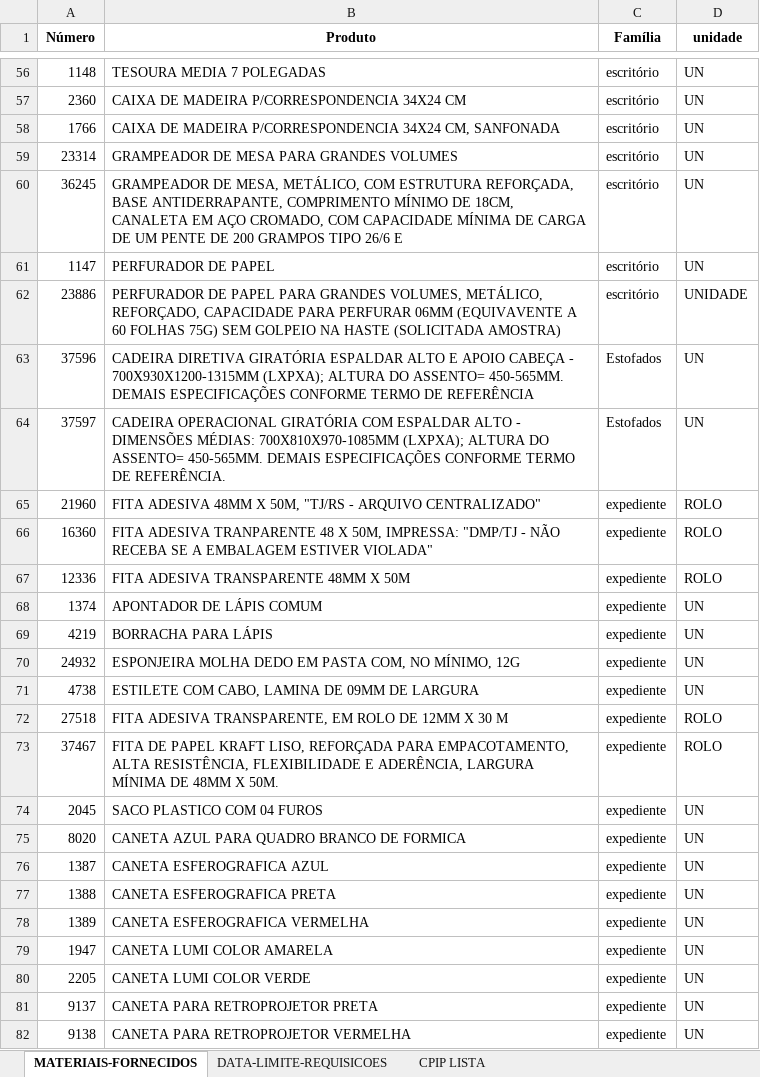
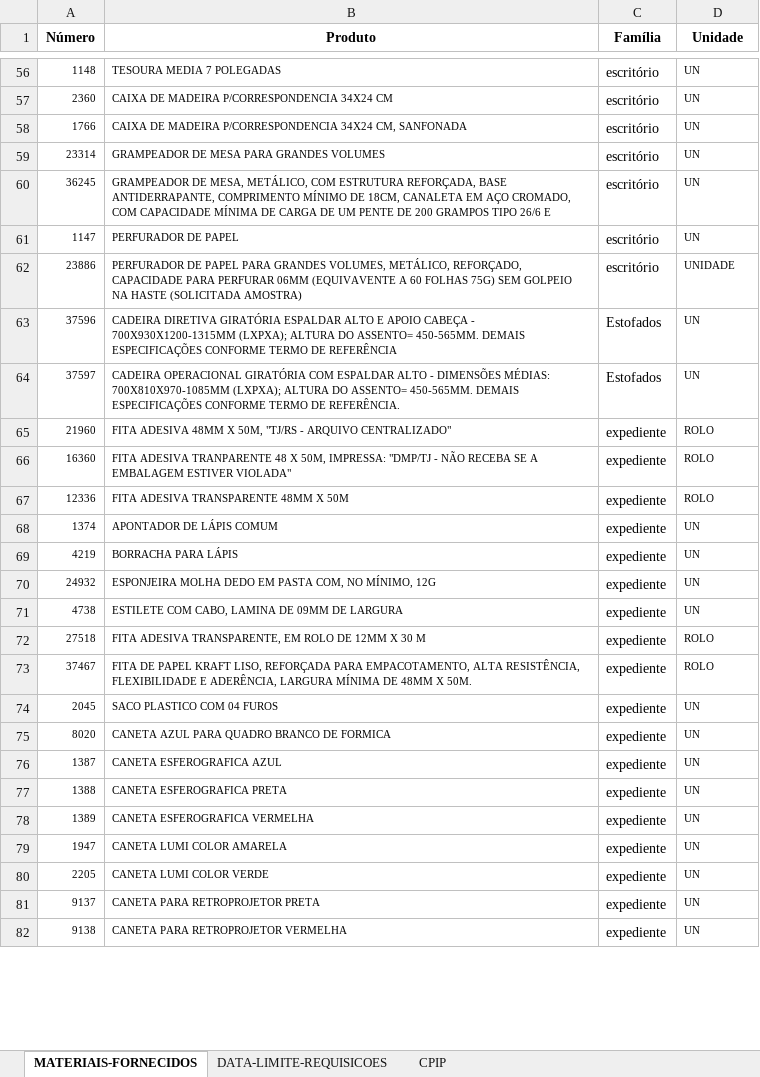
Before and after one commit to dmp-sepat/comarcas, an Excel workbook: SANTA_BARBARA_DO_SUL.xlsx, sheet MATERIAIS-FORNECIDOS, drawn as a sheet; only a part is shown, gaps mark what is left out; values as stored, in another font and other column widths than the file's, no borders; the diff covers the shown part only; the diff names each change by its address in the sheet, - before the commit and + after, or states it on an @@ line.

Commit message:
Atualização automática de SANTA_BARBARA_DO_SUL.xlsx

```diff
--- a/SANTA_BARBARA_DO_SUL.xlsx (sheet MATERIAIS-FORNECIDOS)
+++ b/SANTA_BARBARA_DO_SUL.xlsx (sheet MATERIAIS-FORNECIDOS)
-sheet tab: CPIP LISTA
+sheet tab: CPIP
-D1: unidade
+D1: Unidade
@@ A56:B82 text size: smaller @@
@@ D56:D82 text size: smaller @@
```
Also changed, not shown: 11 edited cells and cell formats elsewhere in this sheet.
